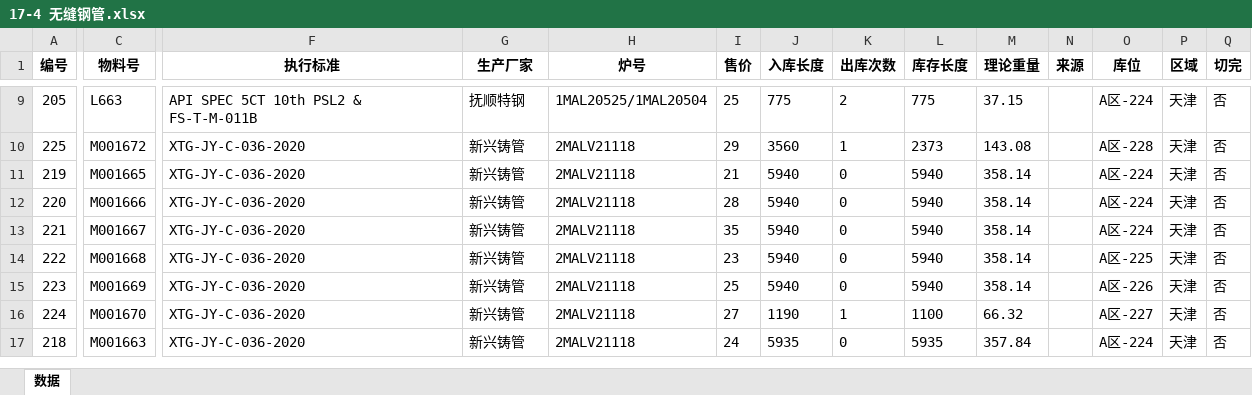
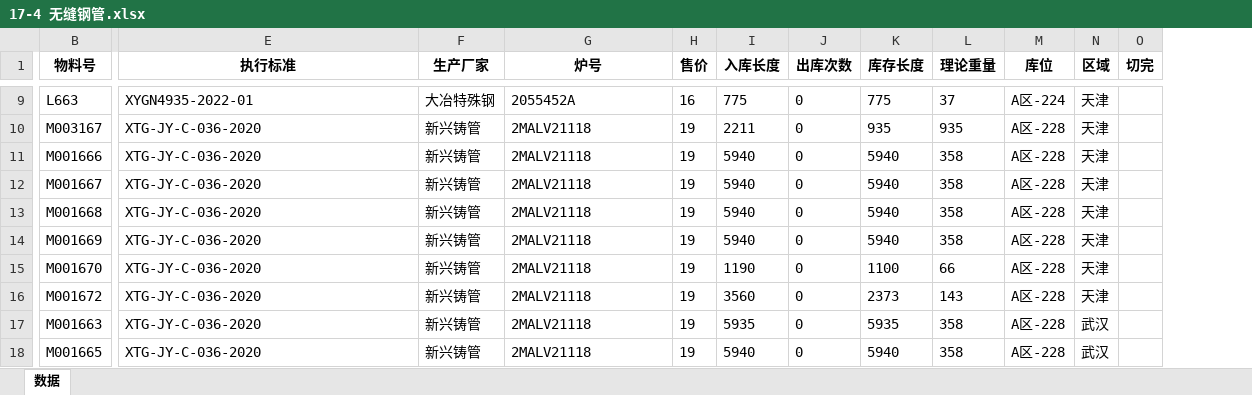
Before and after one commit to samlink/wx_stock, an Excel workbook: download/17-4 无缝钢管.xlsx, sheet 数据, drawn as a sheet; only a part is shown, gaps mark what is left out; values as stored, in another font and other column widths than the file's, no borders; removed rows and columns are numbered as before the commit, all else as after; rows hold the shown columns only; the diff covers the shown part only; the diff names each change by its address in the sheet, - before the commit and + after, or states it on an @@ line.

```diff
--- a/download/17-4 无缝钢管.xlsx (sheet 数据)
+++ b/download/17-4 无缝钢管.xlsx (sheet 数据)
-column A (编号), row 9: 205; rows 11-17: 219 | 220 | 221 | 222 | 223 | 224 | 218
-column N (来源), empty
-E9 (执行标准): API SPEC 5CT 10th PSL2 & FS-T-M-011B
+E9 (执行标准): XYGN4935-2022-01
-F9 (生产厂家): 抚顺特钢
+F9 (生产厂家): 大冶特殊钢
-G9 (炉号): 1MAL20525/1MAL20504
+G9 (炉号): 2055452A
-H9 (售价): 25
+H9 (售价): 16
-J9 (出库次数): 2
+J9 (出库次数): 0
-L9 (理论重量): 37.15
+L9 (理论重量): 37
-O9 (切完): 否
+O9 (切完): (empty)
-row 10: 225 | M001672 | XTG-JY-C-036-2020 | 新兴铸管 | 2MALV21118 | 29 | 3560 | 1 | 2373 | 143.08 |  | A区-228 | 天津 | 否
-B10 (物料号): M001665
+B10 (物料号): M003167
-H10 (售价): 21
+H10 (售价): 19
-I10 (入库长度): 5940
+I10 (入库长度): 2211
-K10 (库存长度): 5940
+K10 (库存长度): 935
-L10 (理论重量): 358.14
+L10 (理论重量): 935
-M10:M12 (库位): A区-224
+M10:M12 (库位): A区-228
-O10:O15 (切完): 否
+O10:O15 (切完): (empty)
-H11 (售价): 28
+H11 (售价): 19
-L11:L14 (理论重量): 358.14
+L11:L14 (理论重量): 358
-H12 (售价): 35
+H12 (售价): 19
-H13 (售价): 23
+H13 (售价): 19
-M13 (库位): A区-225
+M13 (库位): A区-228
-H14 (售价): 25
+H14 (售价): 19
-M14 (库位): A区-226
+M14 (库位): A区-228
-H15 (售价): 27
+H15 (售价): 19
-J15 (出库次数): 1
+J15 (出库次数): 0
-L15 (理论重量): 66.32
+L15 (理论重量): 66
-M15 (库位): A区-227
+M15 (库位): A区-228
+row 16: M001672 | XTG-JY-C-036-2020 | 新兴铸管 | 2MALV21118 | 19 | 3560 | 0 | 2373 | 143 | A区-228 | 天津
-H17 (售价): 24
+H17 (售价): 19
-L17 (理论重量): 357.84
+L17 (理论重量): 358
-M17 (库位): A区-224
+M17 (库位): A区-228
-N17 (区域): 天津
+N17 (区域): 武汉
-O17 (切完): 否
+O17 (切完): (empty)
+row 18: M001665 | XTG-JY-C-036-2020 | 新兴铸管 | 2MALV21118 | 19 | 5940 | 0 | 5940 | 358 | A区-228 | 武汉
```
Also changed, not shown: 64 edited cells elsewhere in this sheet, download/Super13Cr 圆钢.xlsx, 导入更新格式.xlsx, 4 other files.
